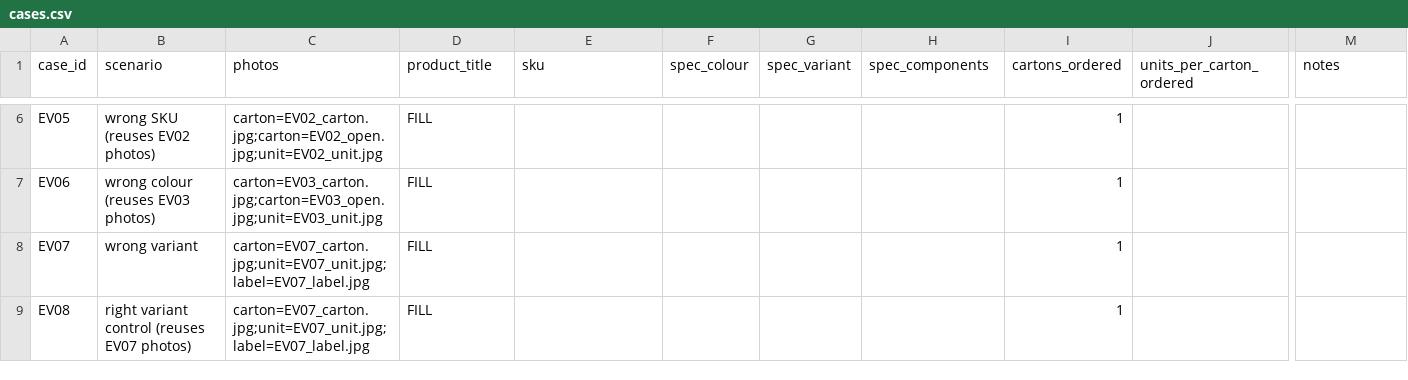
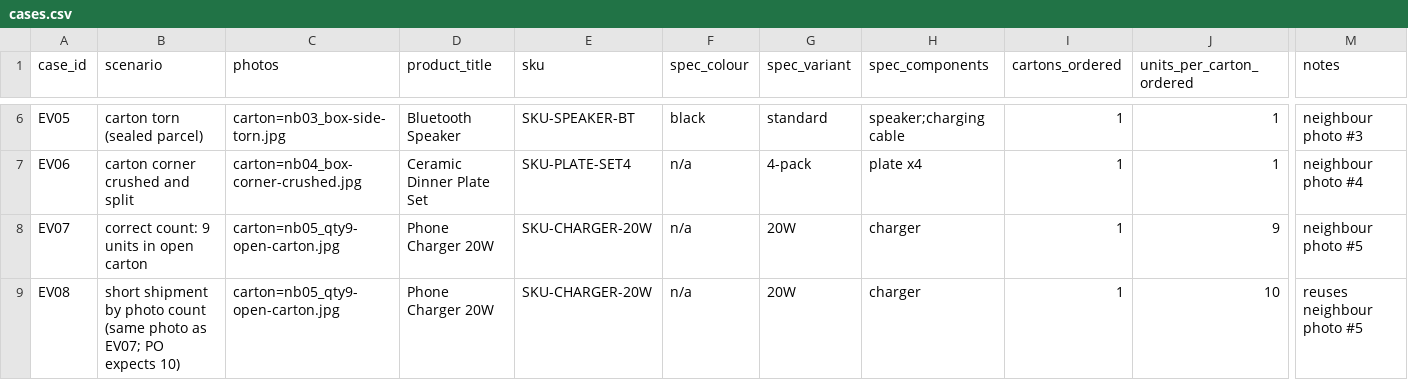
Before and after one commit to Bhargav200/cube26-rcv-0263-https-github.com-bhargav200, a CSV file: submissions/Bhargav200/eval/cases.csv, drawn as a sheet; only a part is shown, gaps mark what is left out; the diff covers the shown part only; the diff names each change by its address in the sheet, - before the commit and + after, or states it on an @@ line.

Commit message:
Add neighbour-contributed eval photos, cases and confirmed labels

```diff
--- a/submissions/Bhargav200/eval/cases.csv
+++ b/submissions/Bhargav200/eval/cases.csv
-B6 (scenario): wrong SKU (reuses EV02 photos)
+B6 (scenario): carton torn (sealed parcel)
-C6 (photos): carton=EV02_carton.jpg;carton=EV02_open.jpg;unit=EV02_unit.jpg
+C6 (photos): carton=nb03_box-side-torn.jpg
-D6 (product_title): FILL
+D6 (product_title): Bluetooth Speaker
-E6 (sku): (empty)
+E6 (sku): SKU-SPEAKER-BT
-F6 (spec_colour): (empty)
+F6 (spec_colour): black
-G6 (spec_variant): (empty)
+G6 (spec_variant): standard
-H6 (spec_components): (empty)
+H6 (spec_components): speaker;charging cable
-J6:J7 (units_per_carton_ordered): (empty)
+J6:J7 (units_per_carton_ordered): 1
-M6 (notes): (empty)
+M6 (notes): neighbour photo #3
-B7 (scenario): wrong colour (reuses EV03 photos)
+B7 (scenario): carton corner crushed and split
-C7 (photos): carton=EV03_carton.jpg;carton=EV03_open.jpg;unit=EV03_unit.jpg
+C7 (photos): carton=nb04_box-corner-crushed.jpg
-D7 (product_title): FILL
+D7 (product_title): Ceramic Dinner Plate Set
-E7 (sku): (empty)
+E7 (sku): SKU-PLATE-SET4
-F7:F9 (spec_colour): (empty)
+F7:F9 (spec_colour): n/a
-G7 (spec_variant): (empty)
+G7 (spec_variant): 4-pack
-H7 (spec_components): (empty)
+H7 (spec_components): plate x4
-M7 (notes): (empty)
+M7 (notes): neighbour photo #4
-B8 (scenario): wrong variant
+B8 (scenario): correct count: 9 units in open carton
-C8:C9 (photos): carton=EV07_carton.jpg;unit=EV07_unit.jpg;label=EV07_label.jpg
+C8:C9 (photos): carton=nb05_qty9-open-carton.jpg
-D8:D9 (product_title): FILL
+D8:D9 (product_title): Phone Charger 20W
-E8:E9 (sku): (empty)
+E8:E9 (sku): SKU-CHARGER-20W
-G8:G9 (spec_variant): (empty)
+G8:G9 (spec_variant): 20W
-H8:H9 (spec_components): (empty)
+H8:H9 (spec_components): charger
-J8 (units_per_carton_ordered): (empty)
+J8 (units_per_carton_ordered): 9
-M8 (notes): (empty)
+M8 (notes): neighbour photo #5
-B9 (scenario): right variant control (reuses EV07 photos)
+B9 (scenario): short shipment by photo count (same photo as EV07; PO expects 10)
-J9 (units_per_carton_ordered): (empty)
+J9 (units_per_carton_ordered): 10
-M9 (notes): (empty)
+M9 (notes): reuses neighbour photo #5
```
Also changed, not shown: 2 removed rows and 119 edited cells elsewhere in this file, submissions/Bhargav200/eval/labels_a.csv, submissions/Bhargav200/eval/labels_b.template.csv, 15 other files.
